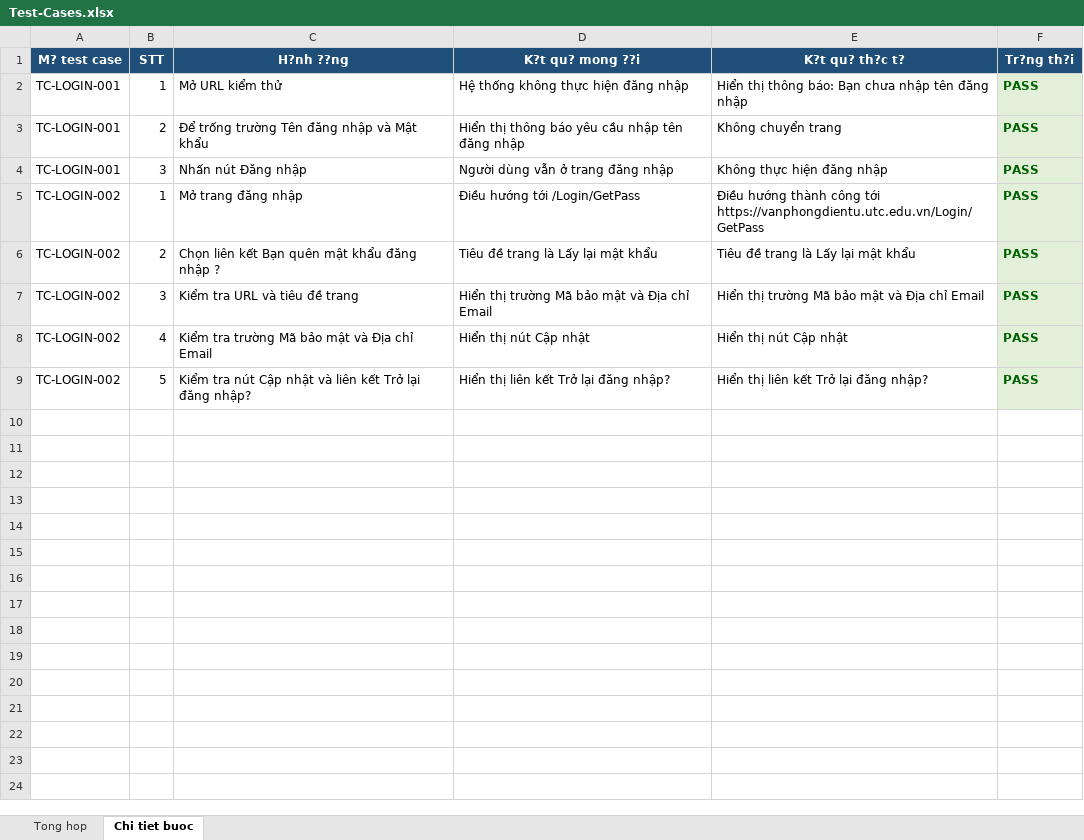
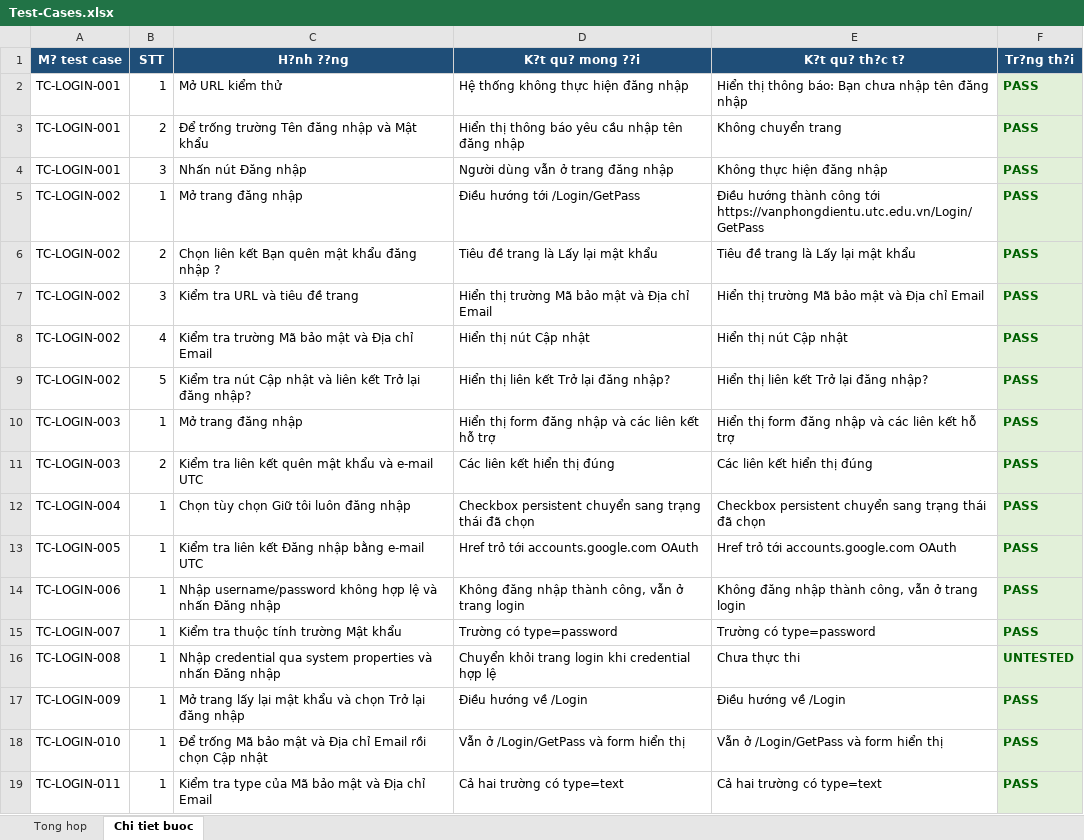
Before and after one commit to NTann17/6451071068_TrinhNhatTan_KT1, an Excel workbook: KiemTra_1/digishield-e2e/test-cases/Test-Cases.xlsx, sheet Chi tiet buoc, drawn as a sheet; values as stored, in another font and other column widths than the file's, no borders; the diff names each change by its address in the sheet, - before the commit and + after, or states it on an @@ line.

```diff
--- a/KiemTra_1/digishield-e2e/test-cases/Test-Cases.xlsx (sheet Chi tiet buoc)
+++ b/KiemTra_1/digishield-e2e/test-cases/Test-Cases.xlsx (sheet Chi tiet buoc)
+row 10: TC-LOGIN-003 | 1 | Mở trang đăng nhập | Hiển thị form đăng nhập và các liên kết hỗ trợ | Hiển thị form đăng nhập và các liên kết hỗ trợ | PASS
+row 11: TC-LOGIN-003 | 2 | Kiểm tra liên kết quên mật khẩu và e-mail UTC | Các liên kết hiển thị đúng | Các liên kết hiển thị đúng | PASS
+row 12: TC-LOGIN-004 | 1 | Chọn tùy chọn Giữ tôi luôn đăng nhập | Checkbox persistent chuyển sang trạng thái đã chọn | Checkbox persistent chuyển sang trạng thái đã chọn | PASS
+row 13: TC-LOGIN-005 | 1 | Kiểm tra liên kết Đăng nhập bằng e-mail UTC | Href trỏ tới accounts.google.com OAuth | Href trỏ tới accounts.google.com OAuth | PASS
+row 14: TC-LOGIN-006 | 1 | Nhập username/password không hợp lệ và nhấn Đăng nhập | Không đăng nhập thành công, vẫn ở trang login | Không đăng nhập thành công, vẫn ở trang login | PASS
+row 15: TC-LOGIN-007 | 1 | Kiểm tra thuộc tính trường Mật khẩu | Trường có type=password | Trường có type=password | PASS
+row 16: TC-LOGIN-008 | 1 | Nhập credential qua system properties và nhấn Đăng nhập | Chuyển khỏi trang login khi credential hợp lệ | Chưa thực thi | UNTESTED
+row 17: TC-LOGIN-009 | 1 | Mở trang lấy lại mật khẩu và chọn Trở lại đăng nhập | Điều hướng về /Login | Điều hướng về /Login | PASS
+row 18: TC-LOGIN-010 | 1 | Để trống Mã bảo mật và Địa chỉ Email rồi chọn Cập nhật | Vẫn ở /Login/GetPass và form hiển thị | Vẫn ở /Login/GetPass và form hiển thị | PASS
+row 19: TC-LOGIN-011 | 1 | Kiểm tra type của Mã bảo mật và Địa chỉ Email | Cả hai trường có type=text | Cả hai trường có type=text | PASS
```
Also changed, not shown: sheet Tong hop, 4 other files.
